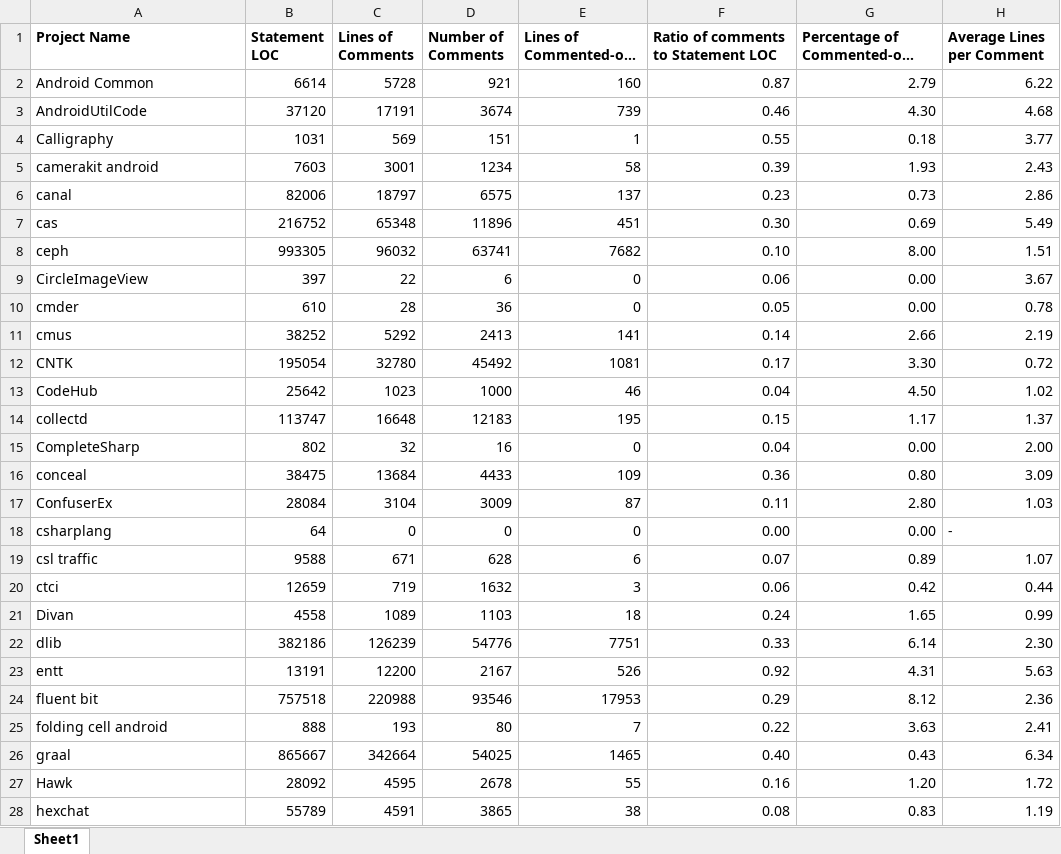
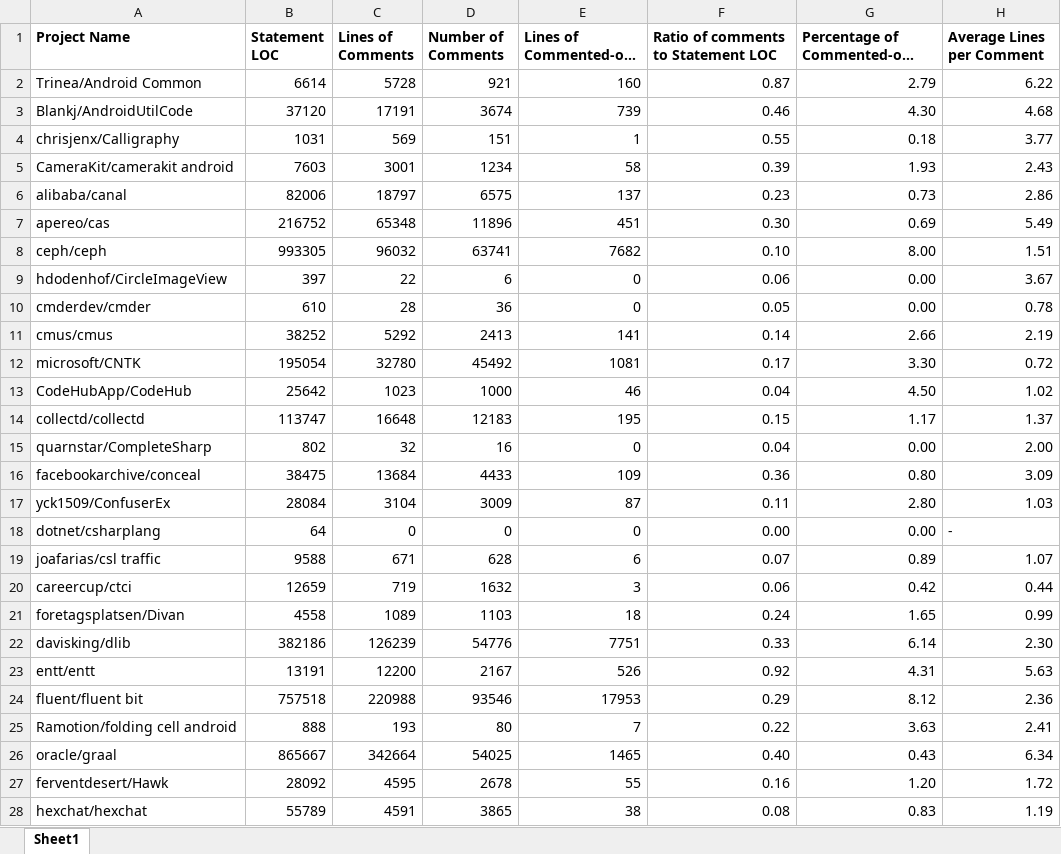
Before and after one commit to mjdecker/Commented-out-Code-Analysis, an Excel workbook: 50projectstable.xlsx, sheet Sheet1, drawn as a sheet; only a part is shown; long unchanged cells end in …; values as stored, in another font and other column widths than the file's, no borders; the diff covers the shown part only; the diff names each change by its address in the sheet, - before the commit and + after, or states it on an @@ line.

```diff
--- a/50projectstable.xlsx (sheet Sheet1)
+++ b/50projectstable.xlsx (sheet Sheet1)
-A2 (Project Name): Android Common
+A2 (Project Name): Trinea/Android Common
-A3 (Project Name): AndroidUtilCode
+A3 (Project Name): Blankj/AndroidUtilCode
-A4 (Project Name): Calligraphy
+A4 (Project Name): chrisjenx/Calligraphy
-A5 (Project Name): camerakit android
+A5 (Project Name): CameraKit/camerakit android
-A6 (Project Name): canal
+A6 (Project Name): alibaba/canal
-A7 (Project Name): cas
+A7 (Project Name): apereo/cas
-A8 (Project Name): ceph
+A8 (Project Name): ceph/ceph
-A9 (Project Name): CircleImageView
+A9 (Project Name): hdodenhof/CircleImageView
-A10 (Project Name): cmder
+A10 (Project Name): cmderdev/cmder
-A11 (Project Name): cmus
+A11 (Project Name): cmus/cmus
-A12 (Project Name): CNTK
+A12 (Project Name): microsoft/CNTK
-A13 (Project Name): CodeHub
+A13 (Project Name): CodeHubApp/CodeHub
-A14 (Project Name): collectd
+A14 (Project Name): collectd/collectd
-A15 (Project Name): CompleteSharp
+A15 (Project Name): quarnstar/CompleteSharp
-A16 (Project Name): conceal
+A16 (Project Name): facebookarchive/conceal
-A17 (Project Name): ConfuserEx
+A17 (Project Name): yck1509/ConfuserEx
-A18 (Project Name): csharplang
+A18 (Project Name): dotnet/csharplang
-A19 (Project Name): csl traffic
+A19 (Project Name): joafarias/csl traffic
-A20 (Project Name): ctci
+A20 (Project Name): careercup/ctci
-A21 (Project Name): Divan
+A21 (Project Name): foretagsplatsen/Divan
-A22 (Project Name): dlib
+A22 (Project Name): davisking/dlib
-A23 (Project Name): entt
+A23 (Project Name): entt/entt
-A24 (Project Name): fluent bit
+A24 (Project Name): fluent/fluent bit
-A25 (Project Name): folding cell android
+A25 (Project Name): Ramotion/folding cell android
-A26 (Project Name): graal
+A26 (Project Name): oracle/graal
-A27 (Project Name): Hawk
+A27 (Project Name): ferventdesert/Hawk
-A28 (Project Name): hexchat
+A28 (Project Name): hexchat/hexchat
```
Also changed, not shown: 23 edited cells elsewhere in this sheet, Book1.xlsx, 1 other file.
